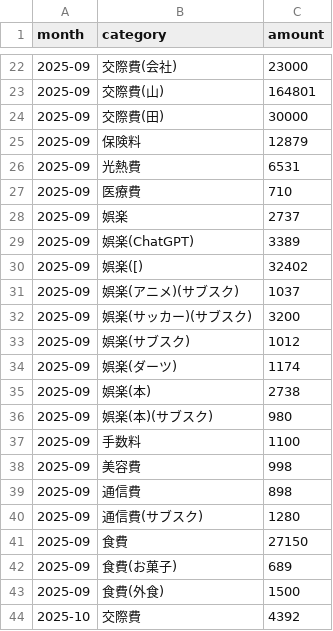
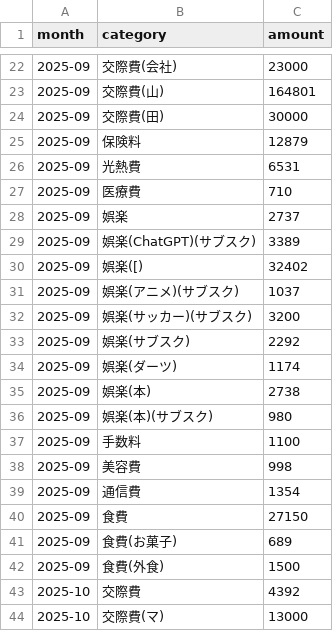
Before and after one commit to Masan-k/expense-log.min, a CSV file: output/expense_by_month_category.csv, drawn as a sheet; only a part is shown, gaps mark what is left out; the shorter side is filled out with more unchanged rows; the diff covers the shown part only.

```diff
--- a/output/expense_by_month_category.csv
+++ b/output/expense_by_month_category.csv
@@ -28,3 +28,3 @@ month,category,amount
 2025-09,娯楽,2737
-2025-09,娯楽(ChatGPT),3389
+2025-09,娯楽(ChatGPT)(サブスク),3389
 2025-09,娯楽([),32402
@@ -32,3 +32,3 @@ month,category,amount
 2025-09,娯楽(サッカー)(サブスク),3200
-2025-09,娯楽(サブスク),1012
+2025-09,娯楽(サブスク),2292
 2025-09,娯楽(ダーツ),1174
@@ -38,4 +38,3 @@ month,category,amount
 2025-09,美容費,998
-2025-09,通信費,898
-2025-09,通信費(サブスク),1280
+2025-09,通信費,1354
 2025-09,食費,27150
```
Also changed, not shown: 36 added rows and 6 edited cells elsewhere in this file, 1 other file.
